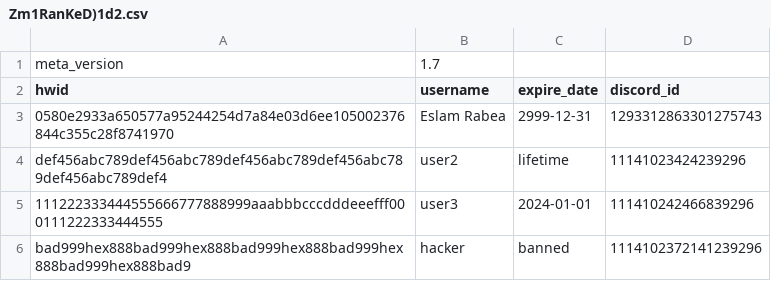
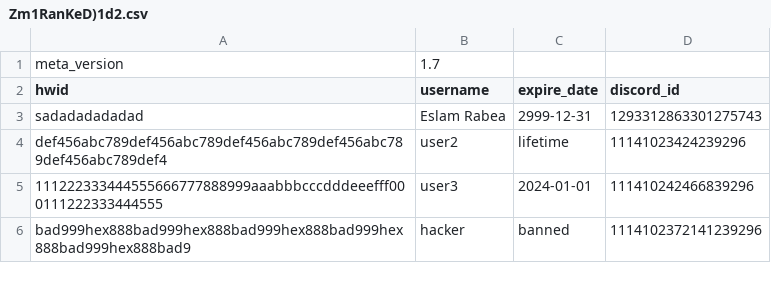
Before and after one commit to Rabe33/A-9g-L-z-7V-u-Q1Rp-E3m-W-Xs0Y-k_Tj-Md4oBn-Cf-haJZ-N5bt6lG2D-iqH-8cSU-xKvrIewOA-yP-.-, a CSV file: Zm1RanKeD)1d2.csv, drawn as a sheet.

Commit message:
Modify hwid entry for Eslam Rabea
Updated the hwid entry for user Eslam Rabea.

```diff
--- a/Zm1RanKeD)1d2.csv
+++ b/Zm1RanKeD)1d2.csv
@@ -2,3 +2,3 @@ meta_version,1.7
 hwid,username,expire_date,discord_id
-0580e2933a650577a95244254d7a84e03d6ee105002376844c355c28f8741970,Eslam Rabea,2999-12-31,1293312863301275743
+sadadadadadad,Eslam Rabea,2999-12-31,1293312863301275743
 def456abc789def456abc789def456abc789def456abc789def456abc789def4,user2,lifetime,11141023424239296
```
